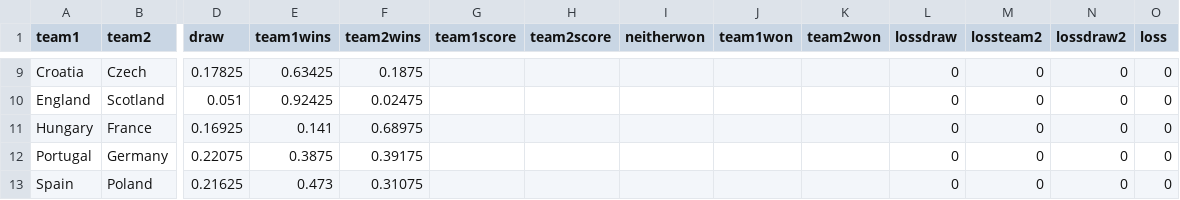
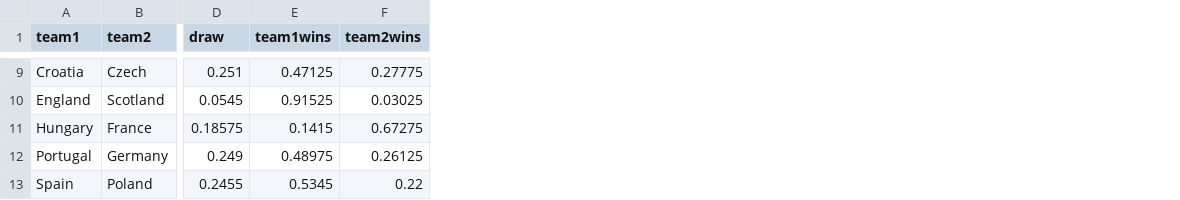
Before and after one commit to Dpananos/Euro2021Predictions, a CSV file: predictions/predictions_day_2.csv, drawn as a sheet; only a part is shown, gaps mark what is left out; the diff covers the shown part only; the diff names each change by its address in the sheet, - before the commit and + after, or states it on an @@ line.

```diff
--- a/predictions/predictions_day_2.csv
+++ b/predictions/predictions_day_2.csv
-column G (team1score), empty
-column H (team2score), empty
-column I (neitherwon), empty
-column J (team1won), empty
-column K (team2won), empty
-column L (lossdraw), rows 9-13: all 0
-column M (lossteam2), rows 9-13: all 0
-column N (lossdraw2), rows 9-13: all 0
-column O (loss), rows 9-13: all 0
-D9 (draw): 0.17825
+D9 (draw): 0.251
-E9 (team1wins): 0.63425
+E9 (team1wins): 0.47125
-F9 (team2wins): 0.1875
+F9 (team2wins): 0.27775
-D10 (draw): 0.051
+D10 (draw): 0.0545
-E10 (team1wins): 0.92425
+E10 (team1wins): 0.91525
-F10 (team2wins): 0.02475
+F10 (team2wins): 0.03025
-D11 (draw): 0.16925
+D11 (draw): 0.18575
-E11 (team1wins): 0.141
+E11 (team1wins): 0.1415
-F11 (team2wins): 0.68975
+F11 (team2wins): 0.67275
-D12 (draw): 0.22075
+D12 (draw): 0.249
-E12 (team1wins): 0.3875
+E12 (team1wins): 0.48975
-F12 (team2wins): 0.39175
+F12 (team2wins): 0.26125
-D13 (draw): 0.21625
+D13 (draw): 0.2455
-E13 (team1wins): 0.473
+E13 (team1wins): 0.5345
-F13 (team2wins): 0.31075
+F13 (team2wins): 0.22
```
Also changed, not shown: 21 edited cells elsewhere in this file, 7 other files.
